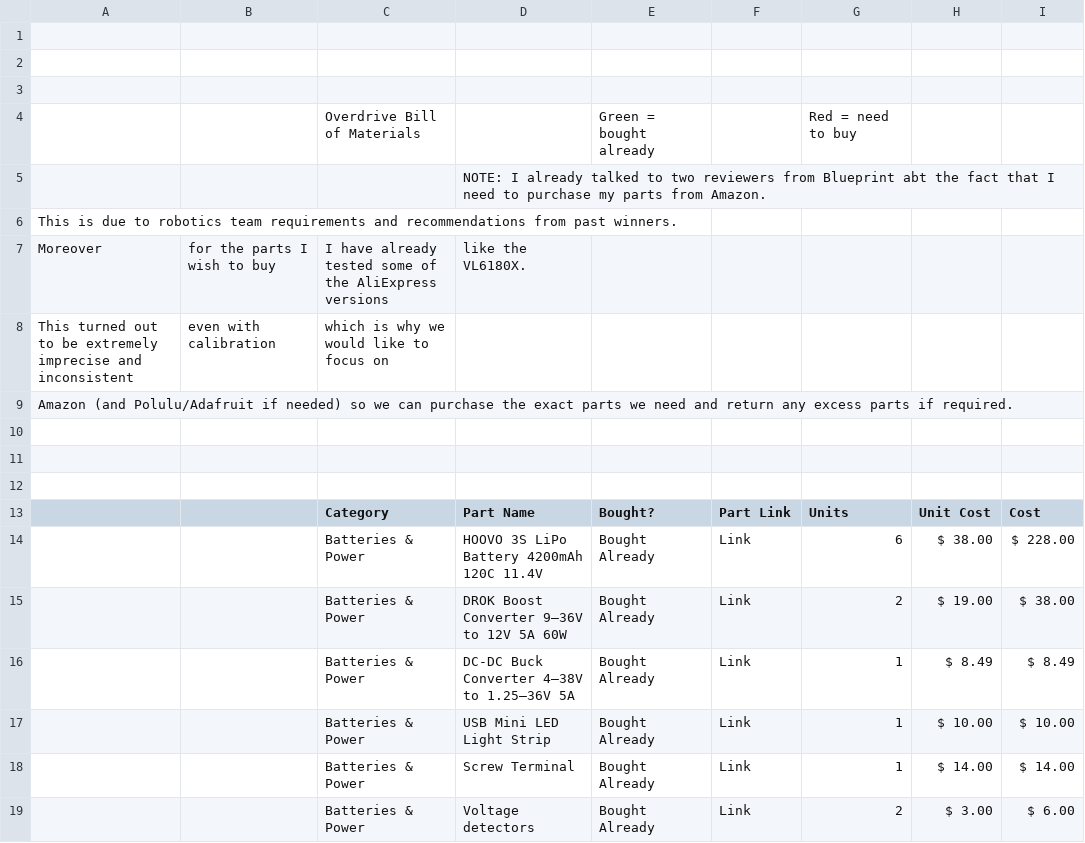
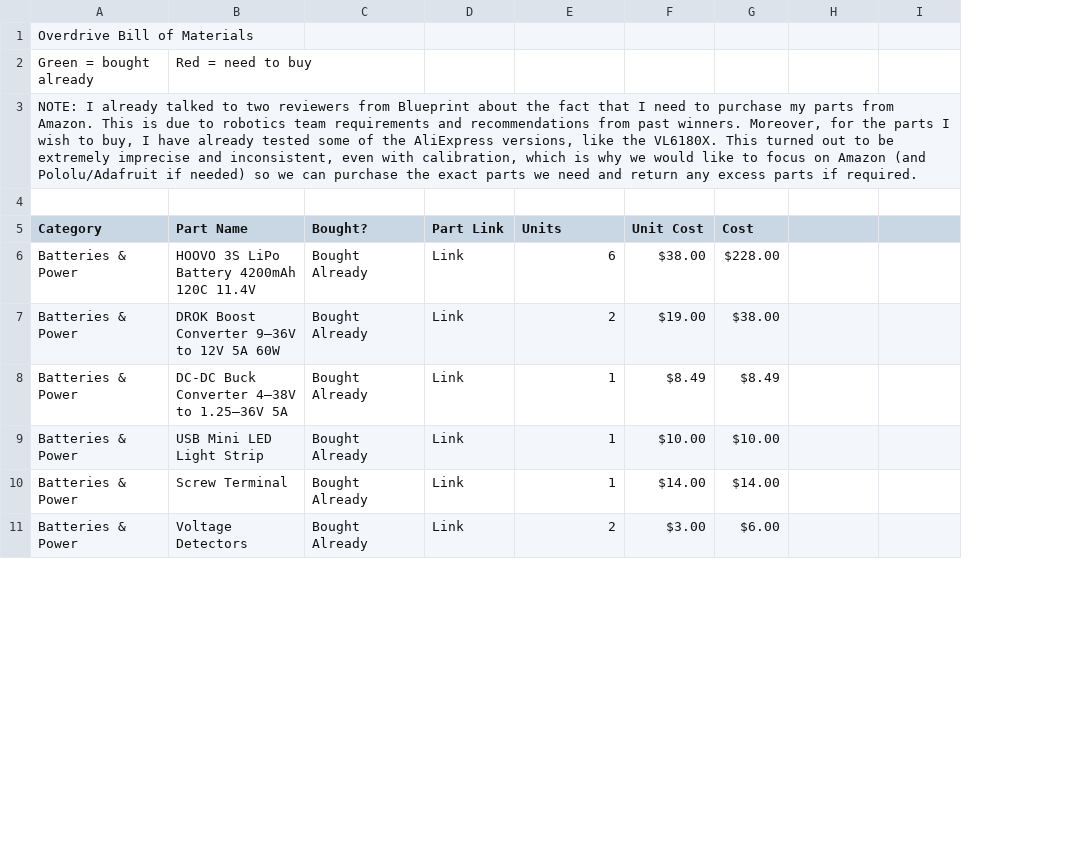
Before and after one commit to anvayajmera/Blueprint-Overdrive, a CSV file: bom.csv, drawn as a sheet; only a part is shown; removed rows and columns are numbered as before the commit, all else as after; the diff covers the shown part only; the diff names each change by its address in the sheet, - before the commit and + after, or states it on an @@ line.

Commit message:
Refactor BOM CSV formatting and headers
Removed unnecessary header rows and cleaned up formatting in the BOM.

```diff
--- a/bom.csv
+++ b/bom.csv
-column A, empty
-column B, empty
+column F (Unit Cost), rows 6-11: $38.00 | $19.00 | $8.49 | $10.00 | $14.00 | $3.00
+column G (Cost), rows 6-11: $228.00 | $38.00 | $8.49 | $10.00 | $14.00 | $6.00
+row 1: Overdrive Bill of Materials
+row 2: Green = bought already | Red = need to buy
+row 3: NOTE: I already talked to two reviewers from Blueprint about the fact that I need to purchase my parts from Amazon. This is due to robotics team requirements and recommendations from past winners. Moreover, for the parts I wish to buy, I have already tested some of the AliExpress versions, like the VL6180X. This turned out to be extremely imprecise and inconsistent, even with calibration, which is why we would like to focus on Amazon (and Pololu/Adafruit if needed) so we can purchase the exact parts we need and return any excess parts if required.
-row 2: (empty)
-row 3: (empty)
-row 4:  |  | Overdrive Bill of Materials |  | Green = bought already |  | Red = need to buy
-row 5:  |  |  | NOTE: I already talked to two reviewers from Blueprint abt the fact that I need to purchase my parts from Amazon.
-row 6: This is due to robotics team requirements and recommendations from past winners.
-row 7: Moreover | for the parts I wish to buy | I have already tested some of the AliExpress versions | like the VL6180X.
-row 8: This turned out to be extremely imprecise and inconsistent | even with calibration | which is why we would like to focus on
-row 9: Amazon (and Polulu/Adafruit if needed) so we can purchase the exact parts we need and return any excess parts if required.
-row 10: (empty)
-row 11: (empty)
-row 12: (empty)
-H5: Unit Cost
+H5: (empty)
-I5: Cost
+I5: (empty)
-H6: $ 38.00
+H6: (empty)
-I6: $ 228.00
+I6: (empty)
-H7: $ 19.00
+H7: (empty)
-I7: $ 38.00
+I7: (empty)
-H8: $ 8.49
+H8: (empty)
-I8: $ 8.49
+I8: (empty)
-H9: $ 10.00
+H9: (empty)
-I9: $ 10.00
+I9: (empty)
-H10: $ 14.00
+H10: (empty)
-I10: $ 14.00
+I10: (empty)
-B11 (Part Name): Voltage detectors
+B11 (Part Name): Voltage Detectors
-H11: $ 3.00
+H11: (empty)
-I11: $ 6.00
+I11: (empty)
```
Also changed, not shown: 1 added row, 1 removed row and 46 edited cells elsewhere in this file.
